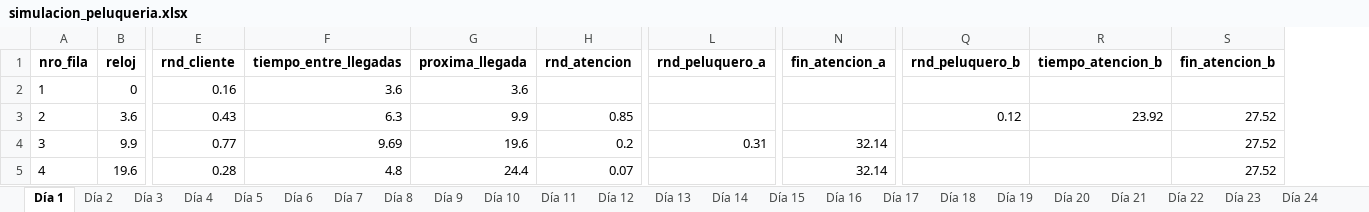
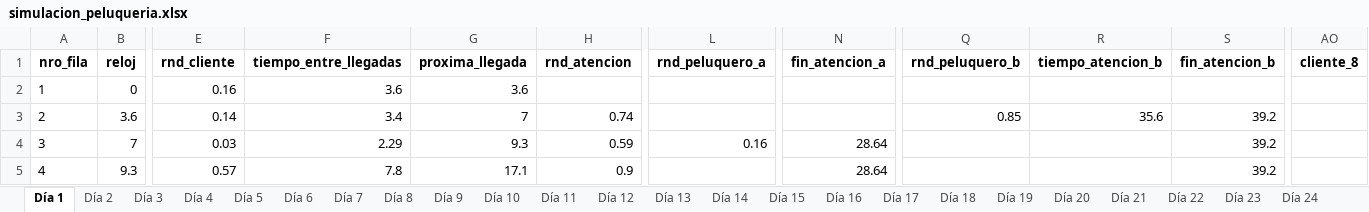
Before and after one commit to nicobarbosa21/TP4-SIM-G1-4K3, an Excel workbook: simulacion_peluqueria.xlsx, sheet Día 1, drawn as a sheet; only a part is shown, gaps mark what is left out; values as stored, in another font and other column widths than the file's, no borders; the diff covers the shown part only; the diff names each change by its address in the sheet, - before the commit and + after, or states it on an @@ line.

```diff
--- a/simulacion_peluqueria.xlsx (sheet Día 1)
+++ b/simulacion_peluqueria.xlsx (sheet Día 1)
+column AO (cliente_8), empty
-E3 (rnd_cliente): 0.43
+E3 (rnd_cliente): 0.14
-F3 (tiempo_entre_llegadas): 6.3
+F3 (tiempo_entre_llegadas): 3.4
-G3 (proxima_llegada): 9.9
+G3 (proxima_llegada): 7
-H3 (rnd_atencion): 0.85
+H3 (rnd_atencion): 0.74
-Q3 (rnd_peluquero_b): 0.12
+Q3 (rnd_peluquero_b): 0.85
-R3 (tiempo_atencion_b): 23.92
+R3 (tiempo_atencion_b): 35.6
-S3:S5 (fin_atencion_b): 27.52
+S3:S5 (fin_atencion_b): 39.2
-B4 (reloj): 9.9
+B4 (reloj): 7
-E4 (rnd_cliente): 0.77
+E4 (rnd_cliente): 0.03
-F4 (tiempo_entre_llegadas): 9.69
+F4 (tiempo_entre_llegadas): 2.29
-G4 (proxima_llegada): 19.6
+G4 (proxima_llegada): 9.3
-H4 (rnd_atencion): 0.2
+H4 (rnd_atencion): 0.59
-L4 (rnd_peluquero_a): 0.31
+L4 (rnd_peluquero_a): 0.16
-N4:N5 (fin_atencion_a): 32.14
+N4:N5 (fin_atencion_a): 28.64
-B5 (reloj): 19.6
+B5 (reloj): 9.3
-E5 (rnd_cliente): 0.28
+E5 (rnd_cliente): 0.57
-F5 (tiempo_entre_llegadas): 4.8
+F5 (tiempo_entre_llegadas): 7.8
-G5 (proxima_llegada): 24.4
+G5 (proxima_llegada): 17.1
-H5 (rnd_atencion): 0.07
+H5 (rnd_atencion): 0.9
```
Also changed, not shown: 160 edited cells elsewhere in this sheet, sheet Día 14, sheet Día 21, sheet Día 23, sheet Día 3, sheet Día 6, sheet Día 16, 18 more sheets, 6 other files.
